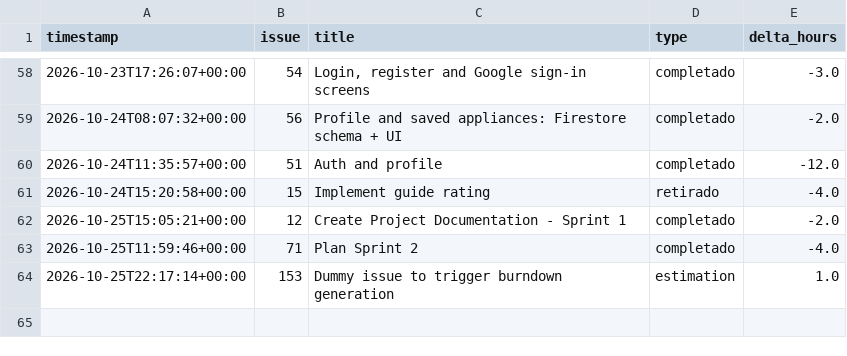
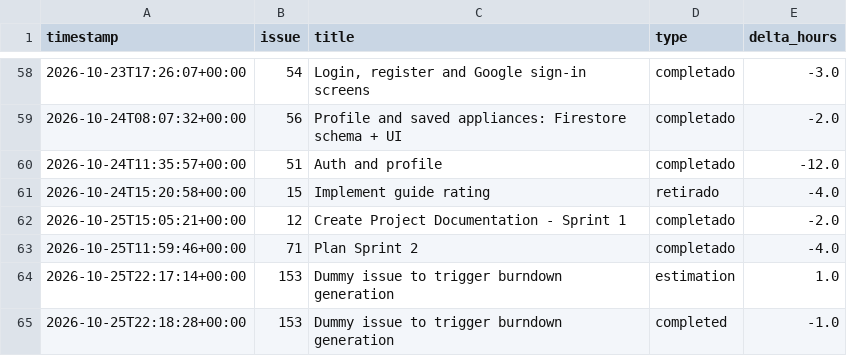
Before and after one commit to HoDoWo/app-kotlin, a CSV file: burndown/2026-10-06-sprint-1/events.csv, drawn as a sheet; only a part is shown, gaps mark what is left out; the diff names each change by its address in the sheet, - before the commit and + after, or states it on an @@ line.

```diff
--- a/burndown/2026-10-06-sprint-1/events.csv
+++ b/burndown/2026-10-06-sprint-1/events.csv
+row 65: 2026-10-25T22:18:28+00:00 | 153 | Dummy issue to trigger burndown generation | completed | -1.0
```
Also changed, not shown: 3 other files.
